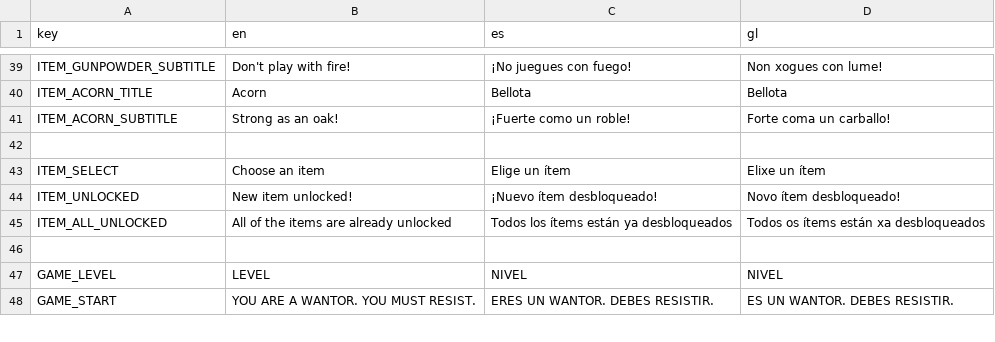
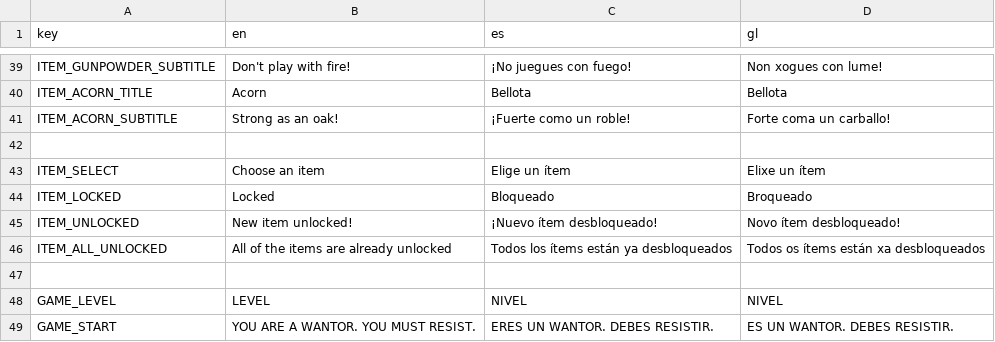
Before and after one commit to Javier-AN/wantors, a CSV file: assets/locales/translations.csv, drawn as a sheet; only a part is shown, gaps mark what is left out; the diff names each change by its address in the sheet, - before the commit and + after, or states it on an @@ line.

```diff
--- a/assets/locales/translations.csv
+++ b/assets/locales/translations.csv
+row 44: ITEM_LOCKED | Locked | Bloqueado | Broqueado
```
Also changed, not shown: 33 other files.
